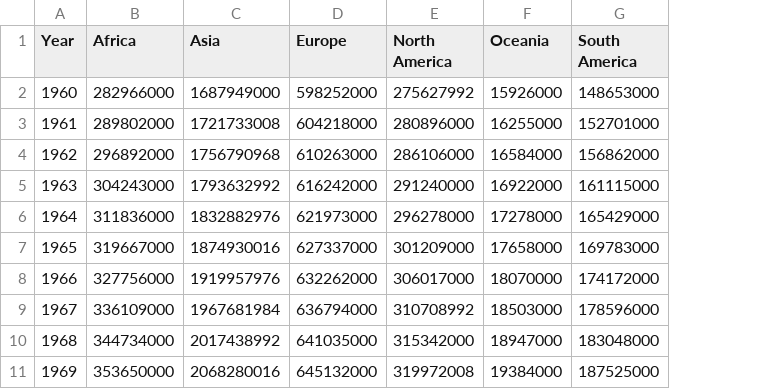
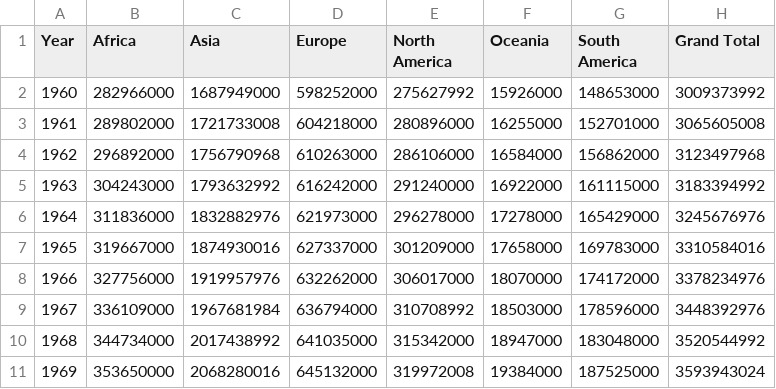
Before and after one commit to bobsieger/bobsieger.github.io, a CSV file: assets/population-by-continent.csv, drawn as a sheet; only a part is shown; the diff names each change by its address in the sheet, - before the commit and + after, or states it on an @@ line.

Commit message:
Updated population logic

```diff
--- a/assets/population-by-continent.csv
+++ b/assets/population-by-continent.csv
+column H (Grand Total), rows 2-11: 3009373992 | 3065605008 | 3123497968 | 3183394992 | 3245676976 | 3310584016 | 3378234976 | 3448392976 | 3520544992 | 3593943024
```
Also changed, not shown: 1 other file.
